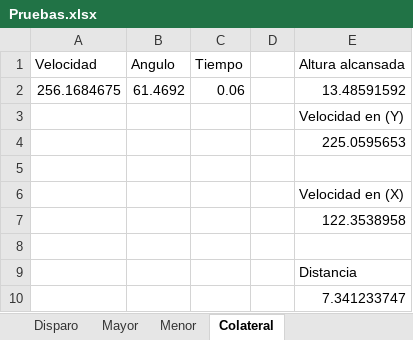
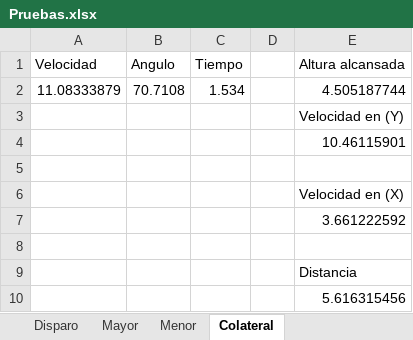
Before and after one commit to walter-agf/Info_II_Parcial_2, an Excel workbook: Pruebas.xlsx, sheet Colateral, drawn as a sheet; values as stored, in another font and other column widths than the file's, no borders; removed rows and columns are numbered as before the commit, all else as after; the diff names each change by its address in the sheet, - before the commit and + after, or states it on an @@ line.

```diff
--- a/Pruebas.xlsx (sheet Colateral)
+++ b/Pruebas.xlsx (sheet Colateral)
-row 2: 256.1684675 | 61.4692 | 0.06 |  | 13.48591592
+row 2: 11.08333879 | 70.7108 | 1.534 |  | 4.505187744
-E4 (Altura alcansada): 225.0595653
+E4 (Altura alcansada): 10.46115901
-E7 (Altura alcansada): 122.3538958
+E7 (Altura alcansada): 3.661222592
-E10 (Altura alcansada): 7.341233747
+E10 (Altura alcansada): 5.616315456
```
Also changed, not shown: sheet Mayor, 6 other files.
